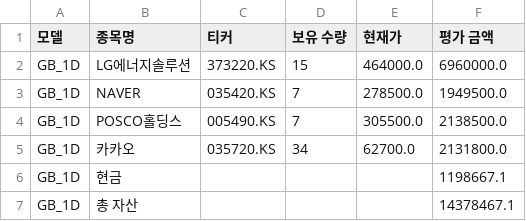
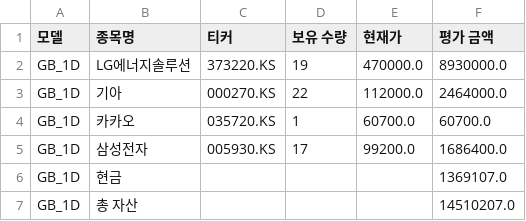
Before and after one commit to chesin1/-stock-ai-kr, a CSV file: data/gb_1d_portfolio_final.csv, drawn as a sheet.

```diff
--- a/data/gb_1d_portfolio_final.csv
+++ b/data/gb_1d_portfolio_final.csv
@@ -1,7 +1,7 @@
 모델,종목명,티커,보유 수량,현재가,평가 금액
-GB_1D,LG에너지솔루션,373220.KS,15,464000.0,6960000.0
-GB_1D,NAVER,035420.KS,7,278500.0,1949500.0
-GB_1D,POSCO홀딩스,005490.KS,7,305500.0,2138500.0
-GB_1D,카카오,035720.KS,34,62700.0,2131800.0
-GB_1D,현금,,,,1198667.1
-GB_1D,총 자산,,,,14378467.1
+GB_1D,LG에너지솔루션,373220.KS,19,470000.0,8930000.0
+GB_1D,기아,000270.KS,22,112000.0,2464000.0
+GB_1D,카카오,035720.KS,1,60700.0,60700.0
+GB_1D,삼성전자,005930.KS,17,99200.0,1686400.0
+GB_1D,현금,,,,1369107.0
+GB_1D,총 자산,,,,14510207.0
```
Also changed, not shown: data/kr_simulation_result_with_accuracy.csv, 4 other files.
